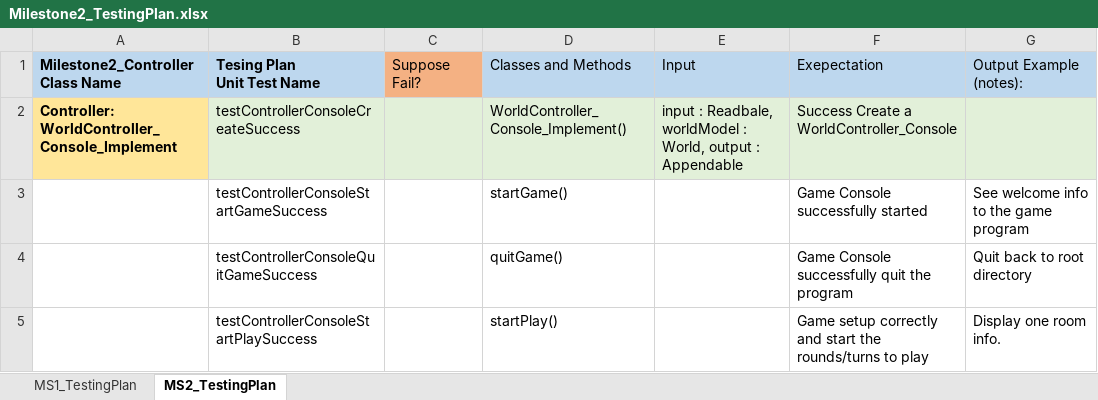
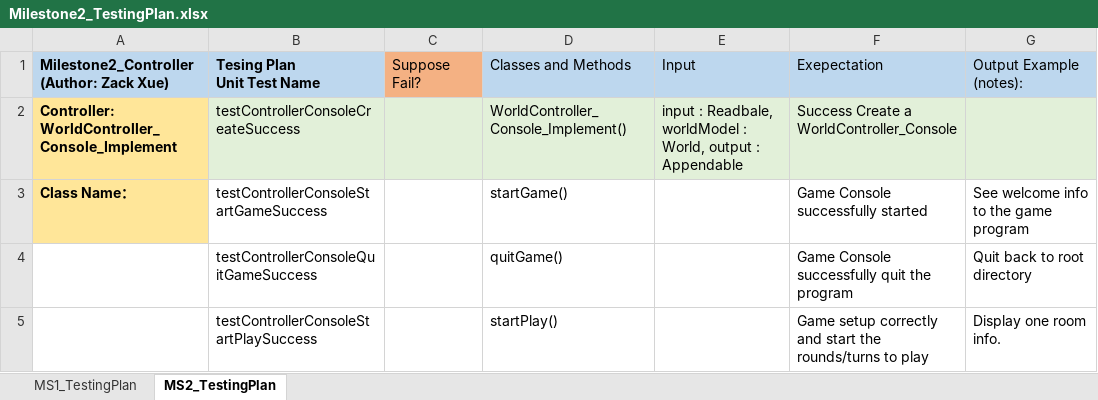
Before and after one commit to xue59/KillDoctorLuckyGameDesign, an Excel workbook: Milestone2_TestingPlan.xlsx, sheet MS2_TestingPlan, drawn as a sheet; only a part is shown; values as stored, in another font and other column widths than the file's, no borders; ↵ is a line break in a cell; the diff covers the shown part only; the diff names each change by its address in the sheet, - before the commit and + after, or states it on an @@ line.

Commit message:
Finsh: unit test, mock model test, README added, UML & Testing update, example run，100%style Done!

```diff
--- a/Milestone2_TestingPlan.xlsx (sheet MS2_TestingPlan)
+++ b/Milestone2_TestingPlan.xlsx (sheet MS2_TestingPlan)
-A1: Milestone2_Controller ↵ Class Name
+A1: Milestone2_Controller (Author: Zack Xue)
-A3: (empty)
+A3: Class Name：
-A3 fill: none
+A3 fill: #FFE699
```
Also changed, not shown: 27 added rows elsewhere in this sheet, 12 other files.
